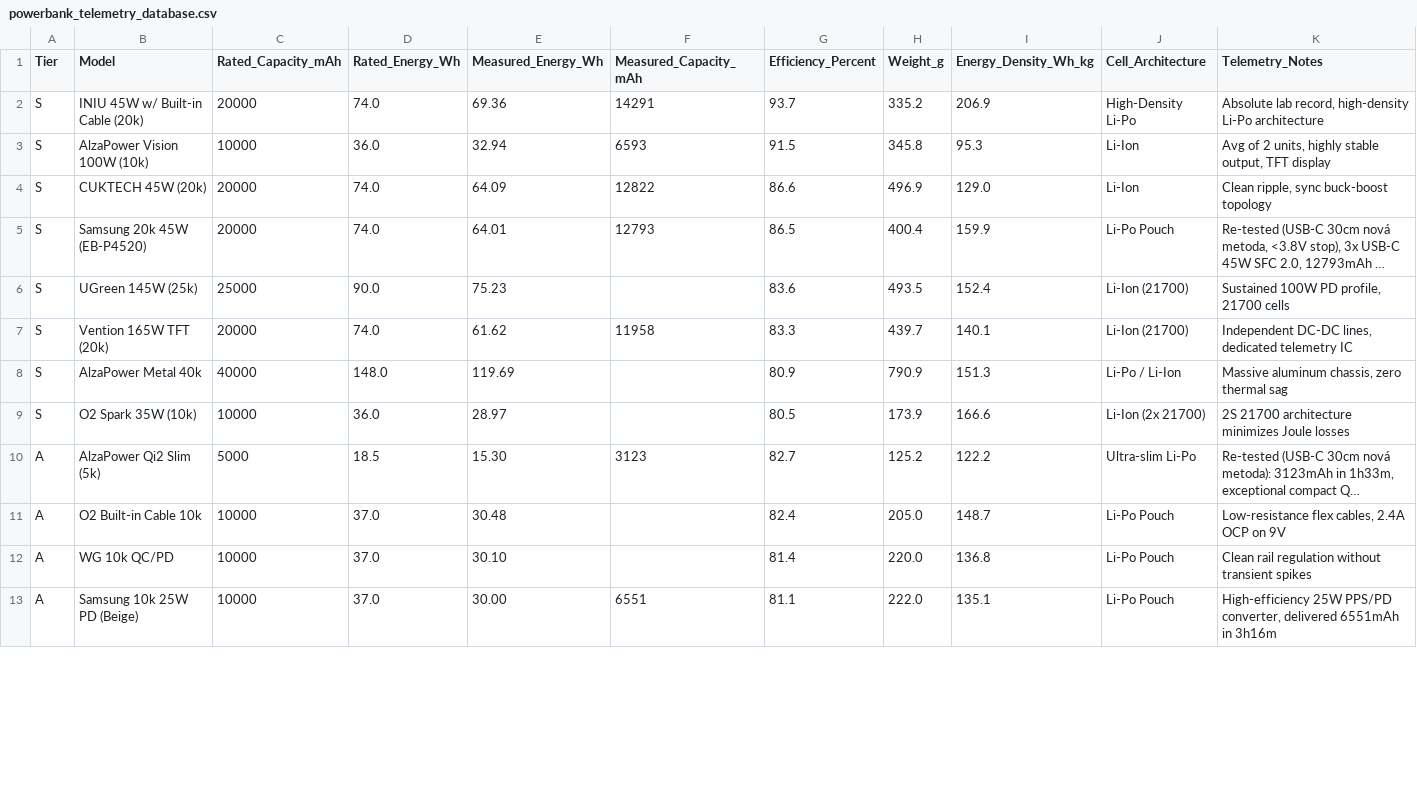
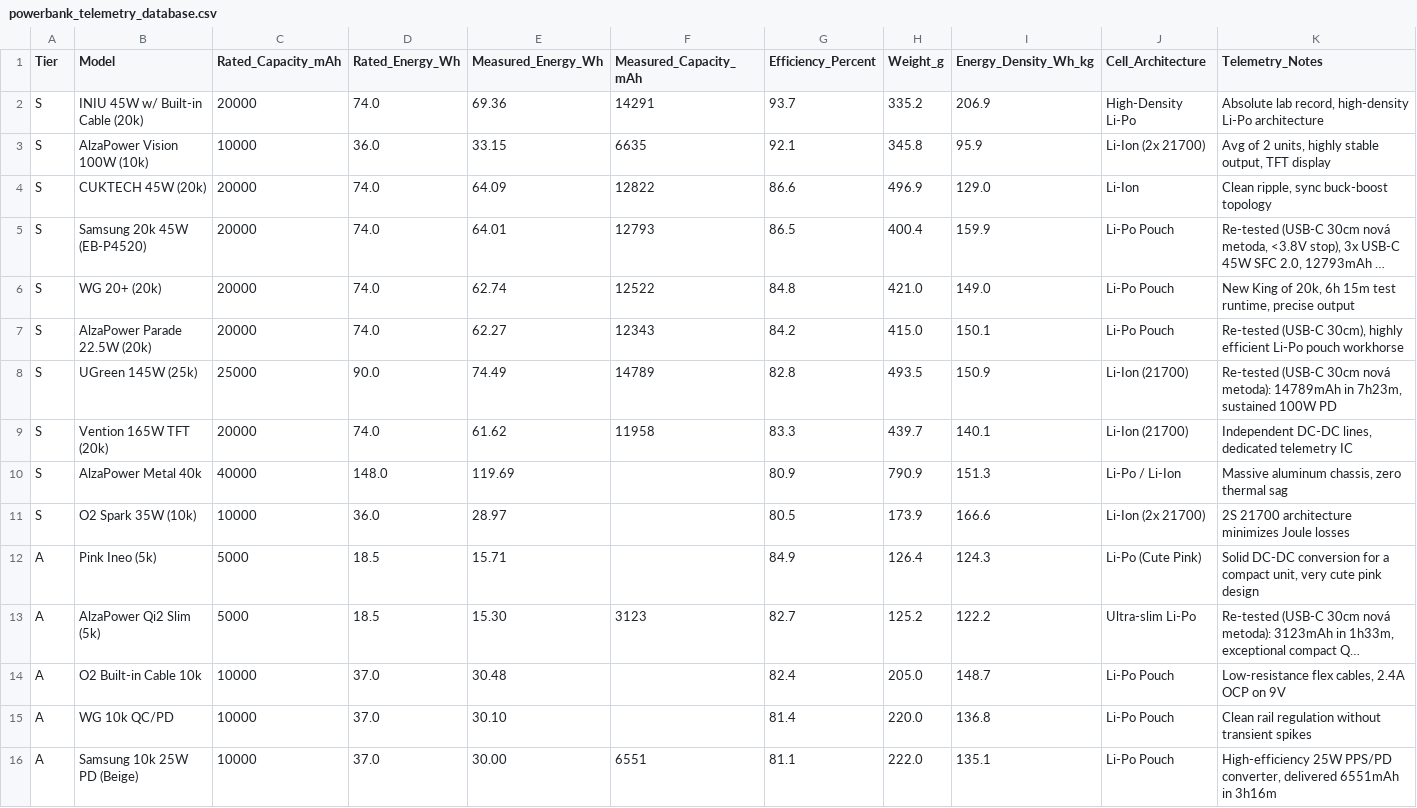
Before and after one commit to TomikBrumik/powerbank-telemetry-lab, a CSV file: powerbank_telemetry_database.csv, drawn as a sheet; only a part is shown; long unchanged cells end in …; addresses are those after the commit; the diff covers the shown part only; the diff names each change by its address in the sheet, - before the commit and + after, or states it on an @@ line.

Commit message:
Update powerbank_telemetry_database.csv

```diff
--- a/powerbank_telemetry_database.csv
+++ b/powerbank_telemetry_database.csv
-E3 (Measured_Energy_Wh): 32.94
+E3 (Measured_Energy_Wh): 33.15
-F3 (Measured_Capacity_mAh): 6593
+F3 (Measured_Capacity_mAh): 6635
-G3 (Efficiency_Percent): 91.5
+G3 (Efficiency_Percent): 92.1
-I3 (Energy_Density_Wh_kg): 95.3
+I3 (Energy_Density_Wh_kg): 95.9
-J3 (Cell_Architecture): Li-Ion
+J3 (Cell_Architecture): Li-Ion (2x 21700)
+row 6: S | WG 20+ (20k) | 20000 | 74.0 | 62.74 | 12522 | 84.8 | 421.0 | 149.0 | Li-Po Pouch | New King of 20k, 6h 15m test runtime, precise output
+row 7: S | AlzaPower Parade 22.5W (20k) | 20000 | 74.0 | 62.27 | 12343 | 84.2 | 415.0 | 150.1 | Li-Po Pouch | Re-tested (USB-C 30cm), highly efficient Li-Po pouch workhorse
-E8 (Measured_Energy_Wh): 75.23
+E8 (Measured_Energy_Wh): 74.49
-F8 (Measured_Capacity_mAh): (empty)
+F8 (Measured_Capacity_mAh): 14789
-G8 (Efficiency_Percent): 83.6
+G8 (Efficiency_Percent): 82.8
-I8 (Energy_Density_Wh_kg): 152.4
+I8 (Energy_Density_Wh_kg): 150.9
-K8 (Telemetry_Notes): Sustained 100W PD profile, 21700 cells
+K8 (Telemetry_Notes): Re-tested (USB-C 30cm nová metoda): 14789mAh in 7h23m, sustained 100W PD
+row 12: A | Pink Ineo (5k) | 5000 | 18.5 | 15.71 |  | 84.9 | 126.4 | 124.3 | Li-Po (Cute Pink) | Solid DC-DC conversion for a compact unit, very cute pink design
```
Also changed, not shown: 3 added rows and 6 removed rows elsewhere in this file.
